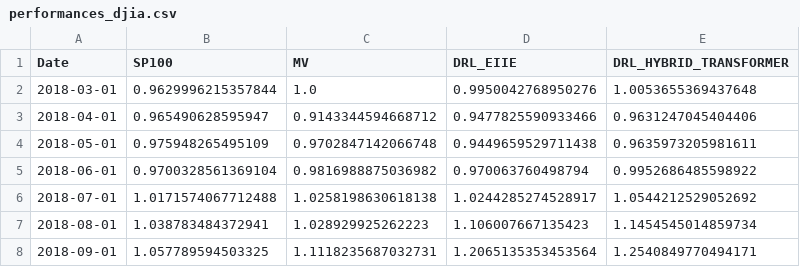
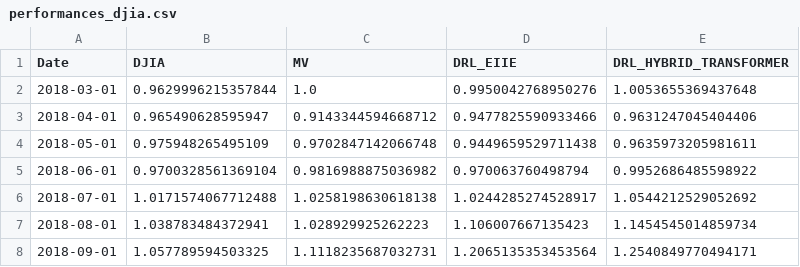
Before and after one commit to SiddeshkanthLogonathan/worldquant-capstone-project, a CSV file: src/data/processed/performances_djia.csv, drawn as a sheet; only a part is shown.

```diff
--- a/src/data/processed/performances_djia.csv
+++ b/src/data/processed/performances_djia.csv
@@ -1,2 +1,2 @@
-Date,SP100,MV,DRL_EIIE,DRL_HYBRID_TRANSFORMER
+Date,DJIA,MV,DRL_EIIE,DRL_HYBRID_TRANSFORMER
 2018-03-01,0.9629996215357844,1.0,0.9950042768950276,1.0053655369437648
```
Also changed, not shown: src/data/raw/sp100_stocks_price.csv, 7 other files.
